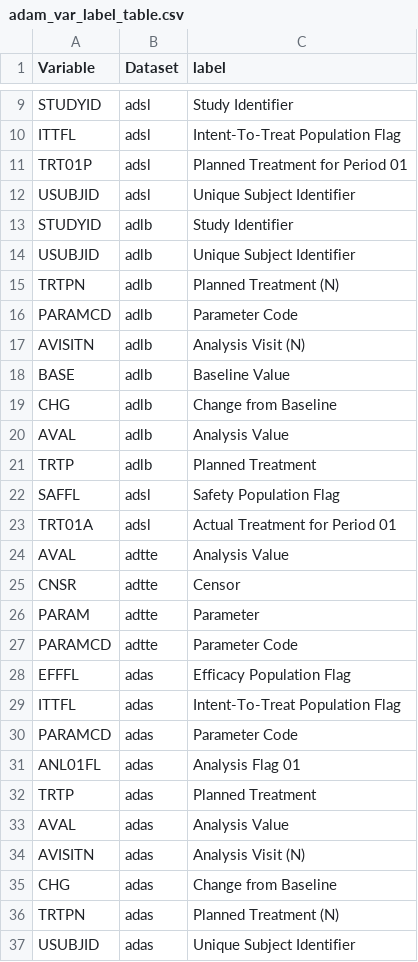
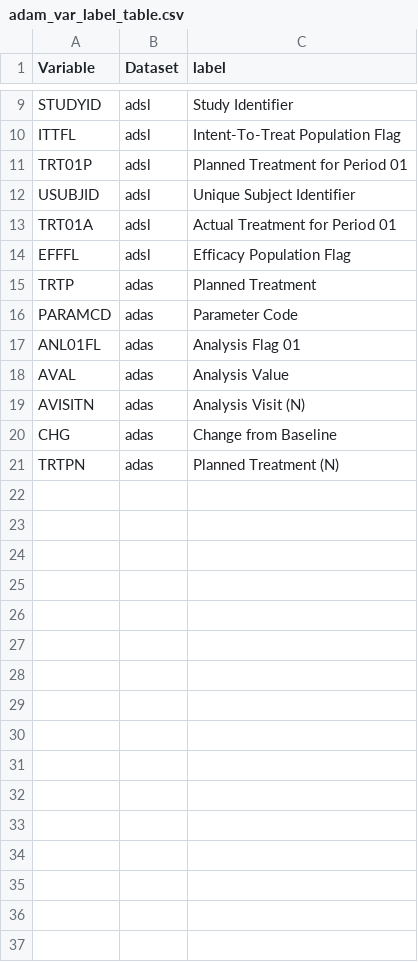
Before and after one commit to RConsortium/submissions-adrg-generation-pipeline, a CSV file: outputs/intermediate/adam_var_label_table.csv, drawn as a sheet; only a part is shown, gaps mark what is left out; removed rows and columns are numbered as before the commit, all else as after; the diff names each change by its address in the sheet, - before the commit and + after, or states it on an @@ line.

Commit message:
update prompt to have consistent output format for var.data pair

```diff
--- a/outputs/intermediate/adam_var_label_table.csv
+++ b/outputs/intermediate/adam_var_label_table.csv
-row 13: STUDYID | adlb | Study Identifier
-row 14: USUBJID | adlb | Unique Subject Identifier
-row 15: TRTPN | adlb | Planned Treatment (N)
-row 16: PARAMCD | adlb | Parameter Code
-row 17: AVISITN | adlb | Analysis Visit (N)
-row 18: BASE | adlb | Baseline Value
-row 19: CHG | adlb | Change from Baseline
-row 20: AVAL | adlb | Analysis Value
-row 21: TRTP | adlb | Planned Treatment
-row 22: SAFFL | adsl | Safety Population Flag
-row 24: AVAL | adtte | Analysis Value
-row 25: CNSR | adtte | Censor
-row 26: PARAM | adtte | Parameter
-row 27: PARAMCD | adtte | Parameter Code
-B14 (Dataset): adas
+B14 (Dataset): adsl
-row 29: ITTFL | adas | Intent-To-Treat Population Flag
@@ row 32 moved to row 15: TRTP @@
-row 37: USUBJID | adas | Unique Subject Identifier
```
Also changed, not shown: outputs/intermediate/tlg_var_filter_table.csv, 1 other file.
